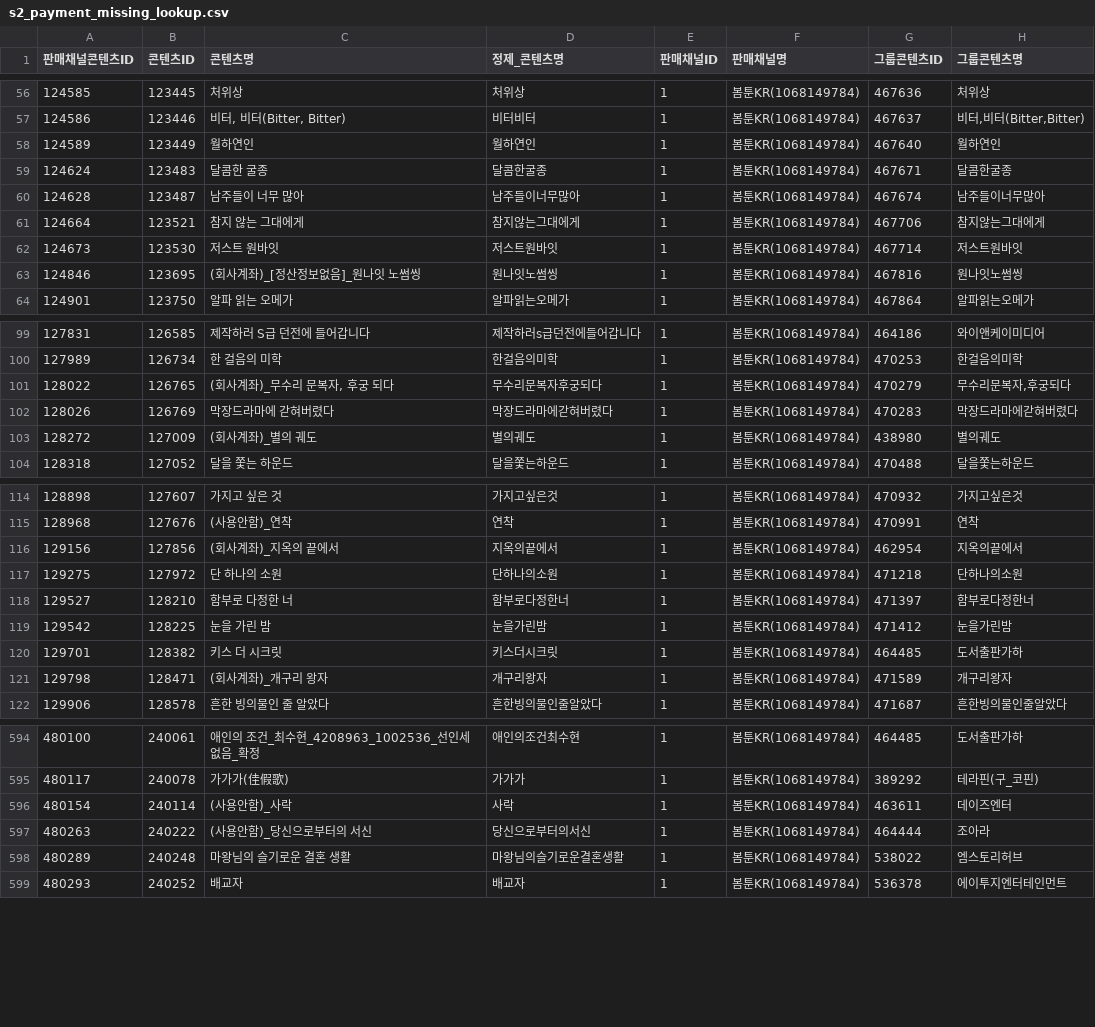
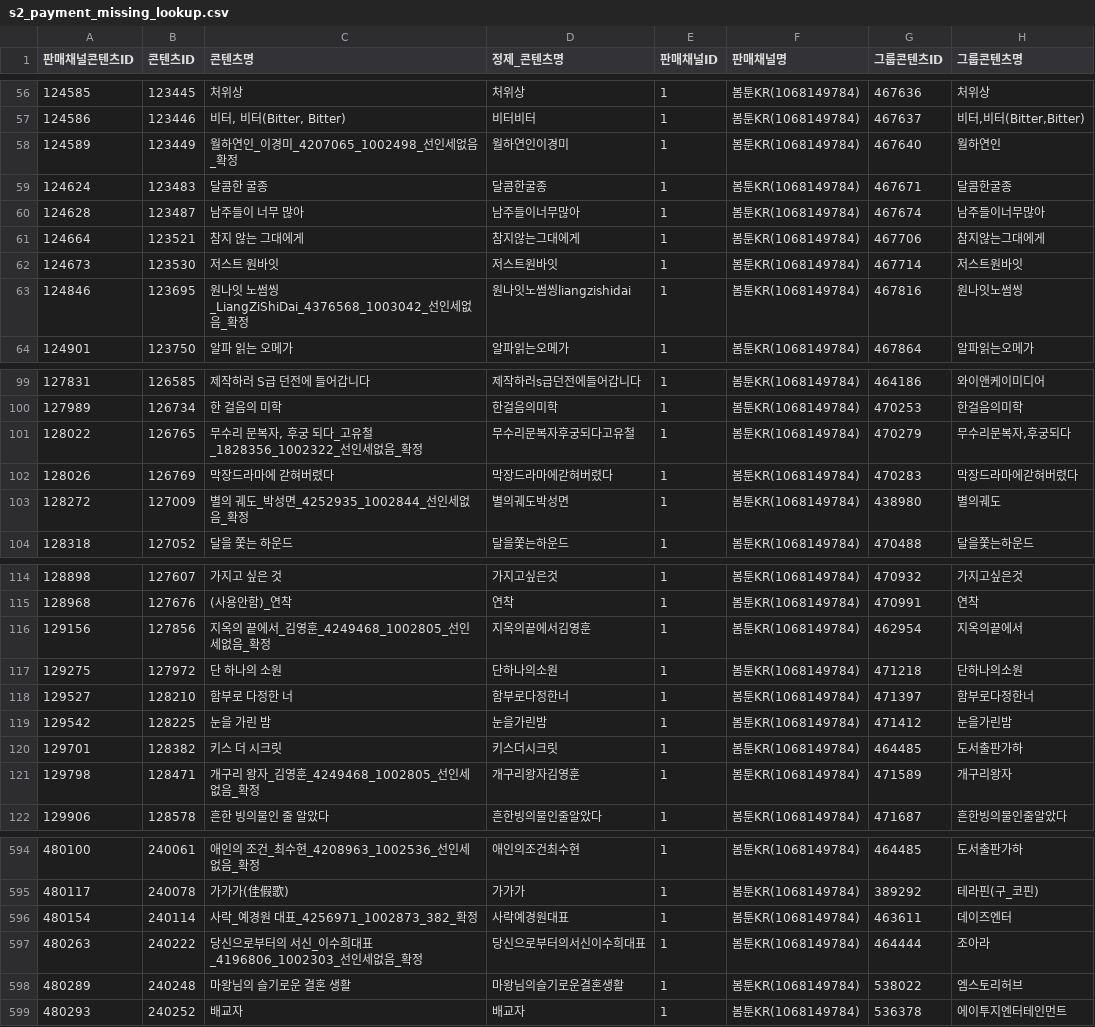
Before and after one commit to gpfl900709-svg/mapping-novel, a CSV file: data/s2_payment_missing_lookup.csv, drawn as a sheet; only a part is shown, gaps mark what is left out; the diff covers the shown part only; the diff names each change by its address in the sheet, - before the commit and + after, or states it on an @@ line.

```diff
--- a/data/s2_payment_missing_lookup.csv
+++ b/data/s2_payment_missing_lookup.csv
-C58 (콘텐츠명): 월하연인
+C58 (콘텐츠명): 월하연인_이경미_4207065_1002498_선인세없음_확정
-D58 (정제_콘텐츠명): 월하연인
+D58 (정제_콘텐츠명): 월하연인이경미
-C63 (콘텐츠명): (회사계좌)_[정산정보없음]_원나잇 노썸씽
+C63 (콘텐츠명): 원나잇 노썸씽_LiangZiShiDai_4376568_1003042_선인세없음_확정
-D63 (정제_콘텐츠명): 원나잇노썸씽
+D63 (정제_콘텐츠명): 원나잇노썸씽liangzishidai
-C101 (콘텐츠명): (회사계좌)_무수리 문복자, 후궁 되다
+C101 (콘텐츠명): 무수리 문복자, 후궁 되다_고유철_1828356_1002322_선인세없음_확정
-D101 (정제_콘텐츠명): 무수리문복자후궁되다
+D101 (정제_콘텐츠명): 무수리문복자후궁되다고유철
-C103 (콘텐츠명): (회사계좌)_별의 궤도
+C103 (콘텐츠명): 별의 궤도_박성면_4252935_1002844_선인세없음_확정
-D103 (정제_콘텐츠명): 별의궤도
+D103 (정제_콘텐츠명): 별의궤도박성면
-C116 (콘텐츠명): (회사계좌)_지옥의 끝에서
+C116 (콘텐츠명): 지옥의 끝에서_김영훈_4249468_1002805_선인세없음_확정
-D116 (정제_콘텐츠명): 지옥의끝에서
+D116 (정제_콘텐츠명): 지옥의끝에서김영훈
-C121 (콘텐츠명): (회사계좌)_개구리 왕자
+C121 (콘텐츠명): 개구리 왕자_김영훈_4249468_1002805_선인세없음_확정
-D121 (정제_콘텐츠명): 개구리왕자
+D121 (정제_콘텐츠명): 개구리왕자김영훈
-C596 (콘텐츠명): (사용안함)_사락
+C596 (콘텐츠명): 사락_예경원 대표_4256971_1002873_382_확정
-D596 (정제_콘텐츠명): 사락
+D596 (정제_콘텐츠명): 사락예경원대표
-C597 (콘텐츠명): (사용안함)_당신으로부터의 서신
+C597 (콘텐츠명): 당신으로부터의 서신_이수희대표_4196806_1002303_선인세없음_확정
-D597 (정제_콘텐츠명): 당신으로부터의서신
+D597 (정제_콘텐츠명): 당신으로부터의서신이수희대표
```
Also changed, not shown: 66 edited cells elsewhere in this file, data/s2_billing_settlement_lookup.csv, 13 other files.
